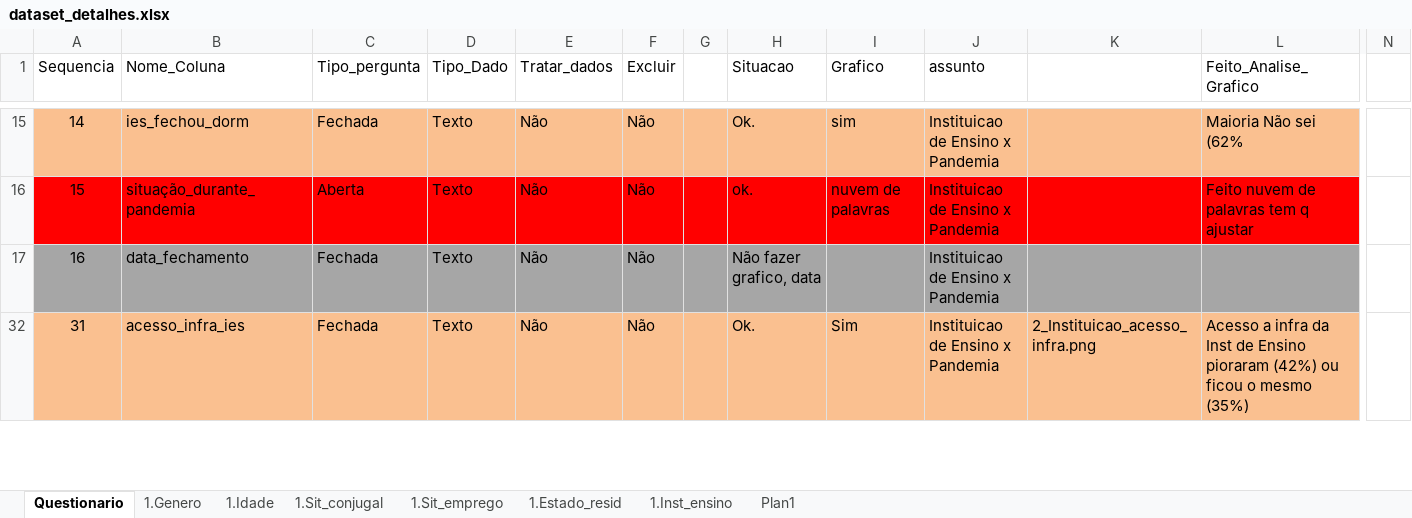
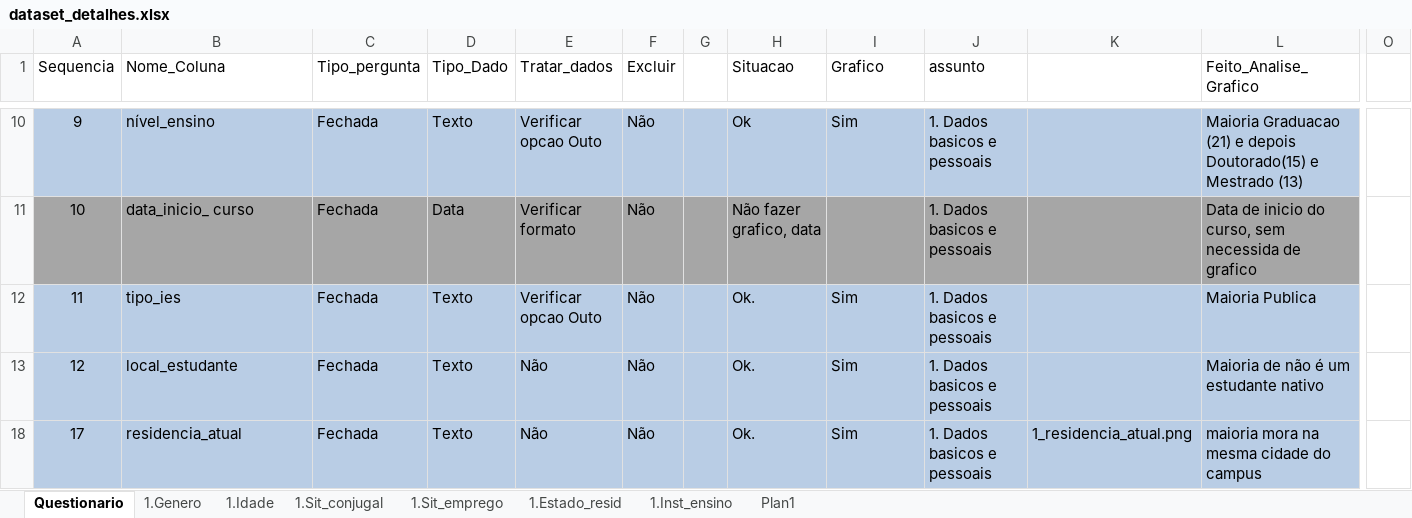
Before and after one commit to DaInLab/mit-grupo-1-2022, an Excel workbook: documentos/dataset_detalhes.xlsx, sheet Questionario, drawn as a sheet; only a part is shown, gaps mark what is left out; values as stored, in another font and other column widths than the file's, no borders; removed rows and columns are numbered as before the commit, all else as after; rows hold the shown columns only; the diff covers the shown part only; the diff names each change by its address in the sheet, - before the commit and + after, or states it on an @@ line.

Commit message:
graficos e codigo

```diff
--- a/documentos/dataset_detalhes.xlsx (sheet Questionario)
+++ b/documentos/dataset_detalhes.xlsx (sheet Questionario)
-column N, empty
+column O, empty
@@ row 10 unhidden: 9 | nível_ensino | Fechada | Texto | Verificar opcao Outo | Não |  | Ok | Sim | 1. Dados basicos e pessoais |  | Maioria Graduacao (21) e depois Doutorado(15) e Mestrado (13) @@
@@ row 11 unhidden: 10 | data_inicio_ curso | Fechada | Data | Verificar formato | Não |  | Não fazer grafico, data |  | 1. Dados basicos e pessoais |  | Data de inicio do curso, sem necessida de grafico @@
@@ row 12 unhidden: 11 | tipo_ies | Fechada | Texto | Verificar opcao Outo | Não |  | Ok. | Sim | 1. Dados basicos e pessoais |  | Maioria Publica @@
-A13 (Sequencia): 14
+A13 (Sequencia): 12
-A13:L13 fill: #FAC090
+A13:L13 fill: #B9CDE5
-B13 (Nome_Coluna): ies_fechou_dorm
+B13 (Nome_Coluna): local_estudante
-I13 (Grafico): sim
+I13 (Grafico): Sim
-J13 (assunto): Instituicao de Ensino x Pandemia
+J13 (assunto): 1. Dados basicos e pessoais
-L13 (Feito_Analise_Grafico): Maioria Não sei (62%
+L13 (Feito_Analise_Grafico): Maioria de não é um estudante nativo
@@ row 16 hidden: 15 | situação_durante_pandemia | Aberta | Texto | Não | Não |  | ok. | nuvem de palavras | Instituicao de Ensino x Pandemia |  | Feito nuvem de palavras tem q ajustar @@
@@ row 17 hidden: 16 | data_fechamento | Fechada | Texto | Não | Não |  | Não fazer grafico, data |  | Instituicao de Ensino x Pandemia @@
-A18 (Sequencia): 31
+A18 (Sequencia): 17
-A18:L18 fill: #FAC090
+A18:L18 fill: #B9CDE5
-B18 (Nome_Coluna): acesso_infra_ies
+B18 (Nome_Coluna): residencia_atual
-J18 (assunto): Instituicao de Ensino x Pandemia
+J18 (assunto): 1. Dados basicos e pessoais
-K18: 2_Instituicao_acesso_infra.png
+K18: 1_residencia_atual.png
-L18 (Feito_Analise_Grafico): Acesso a infra da Inst de Ensino pioraram (42%) ou ficou o mesmo (35%)
+L18 (Feito_Analise_Grafico): maioria mora na mesma cidade do campus
```
Also changed, not shown: 10 hidden or unhidden rows, 22 edited cells and cell formats elsewhere in this sheet, hidden cells, 4 other files.
